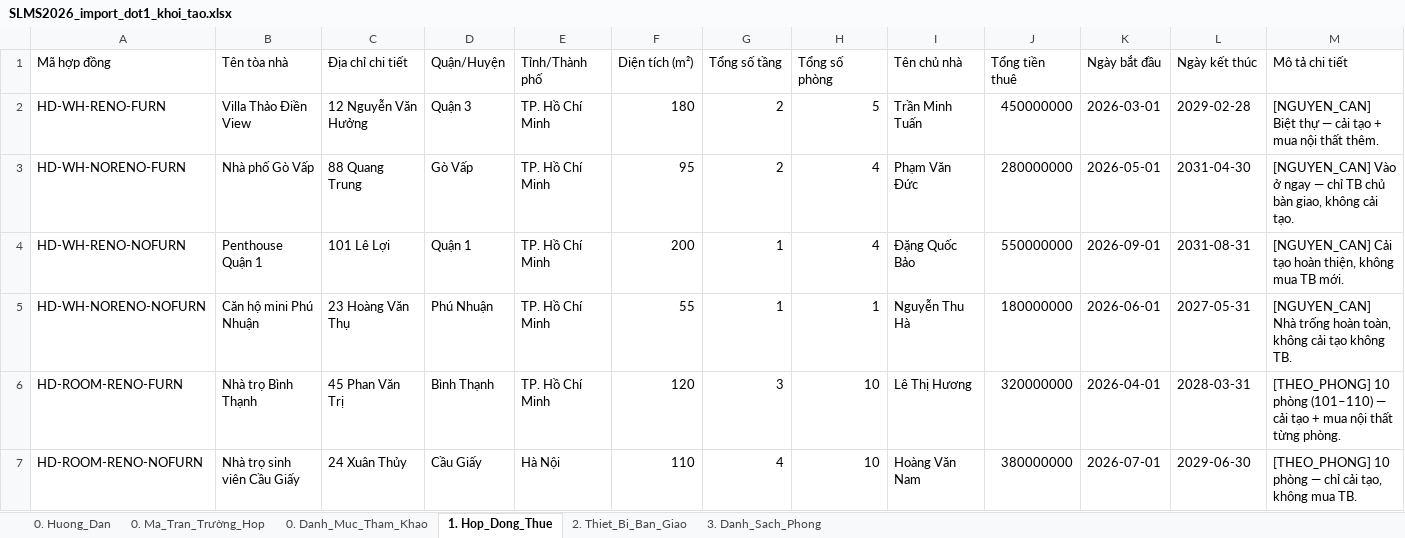
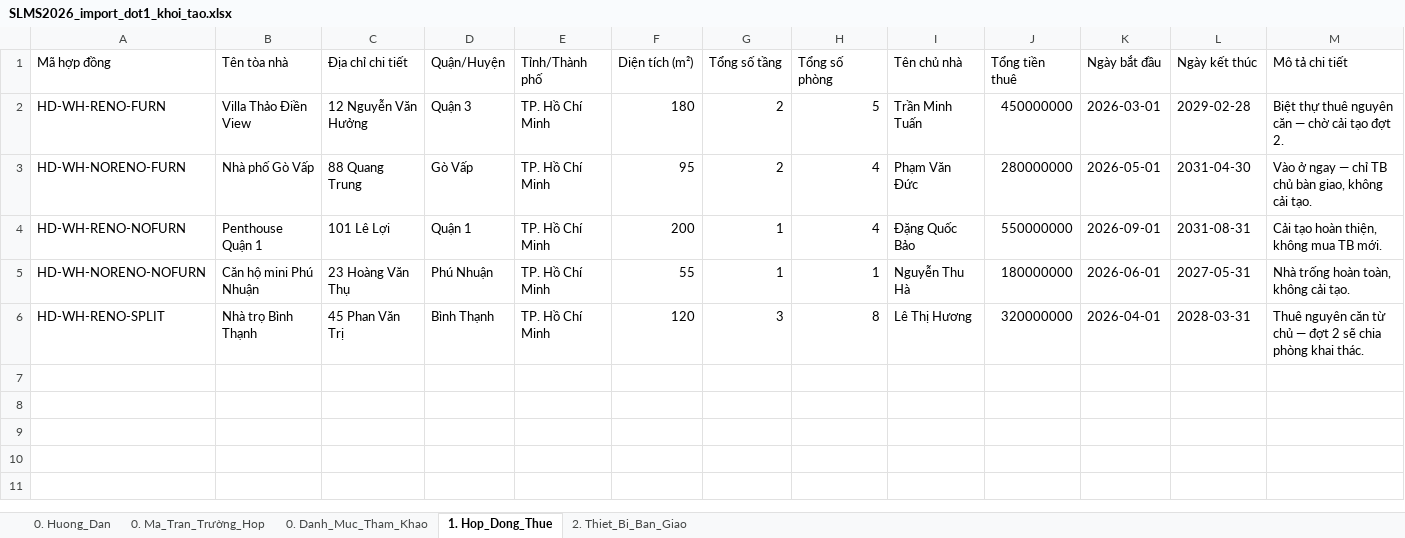
Before and after one commit to gowahskoja113/Sub-leasing-managemant-system, an Excel workbook: docs/SLMS2026_import_dot1_khoi_tao.xlsx, sheet 1. Hop_Dong_Thue, drawn as a sheet; values as stored, in another font and other column widths than the file's, no borders; the diff names each change by its address in the sheet, - before the commit and + after, or states it on an @@ line.

```diff
--- a/docs/SLMS2026_import_dot1_khoi_tao.xlsx (sheet 1. Hop_Dong_Thue)
+++ b/docs/SLMS2026_import_dot1_khoi_tao.xlsx (sheet 1. Hop_Dong_Thue)
-sheet tab: 3. Danh_Sach_Phong
-M2 (Mô tả chi tiết): [NGUYEN_CAN] Biệt thự — cải tạo + mua nội thất thêm.
+M2 (Mô tả chi tiết): Biệt thự thuê nguyên căn — chờ cải tạo đợt 2.
-M3 (Mô tả chi tiết): [NGUYEN_CAN] Vào ở…
+M3 (Mô tả chi tiết): Vào ở…
-M4 (Mô tả chi tiết): [NGUYEN_CAN] Cải tạo hoàn thiện, không mua TB mới.
+M4 (Mô tả chi tiết): Cải tạo hoàn thiện, không mua TB mới.
-M5 (Mô tả chi tiết): [NGUYEN_CAN] Nhà trống hoàn toàn, không cải tạo không TB.
+M5 (Mô tả chi tiết): Nhà trống hoàn toàn, không cải tạo.
-A6 (Mã hợp đồng): HD-ROOM-RENO-FURN
+A6 (Mã hợp đồng): HD-WH-RENO-SPLIT
-H6 (Tổng số phòng): 10
+H6 (Tổng số phòng): 8
-M6 (Mô tả chi tiết): [THEO_PHONG] 10 phòng (101–110) — cải tạo + mua nội thất từng phòng.
+M6 (Mô tả chi tiết): Thuê nguyên căn từ chủ — đợt 2 sẽ chia phòng khai thác.
-row 7: HD-ROOM-RENO-NOFURN | Nhà trọ sinh viên Cầu Giấy | 24 Xuân Thủy | Cầu Giấy | Hà Nội | 110 | 4 | 10 | Hoàng Văn Nam | 380000000 | 2026-07-01 | 2029-06-30 | [THEO_PHONG] 10 phòng — chỉ cải tạo, không mua TB.
```
Also changed, not shown: sheet 2. Thiet_Bi_Ban_Giao, sheet 0. Ma_Tran_Trường_Hop, sheet 0. Huong_Dan, docs/SLMS2026_import_dot2_cai_tao.xlsx, 38 other files.
